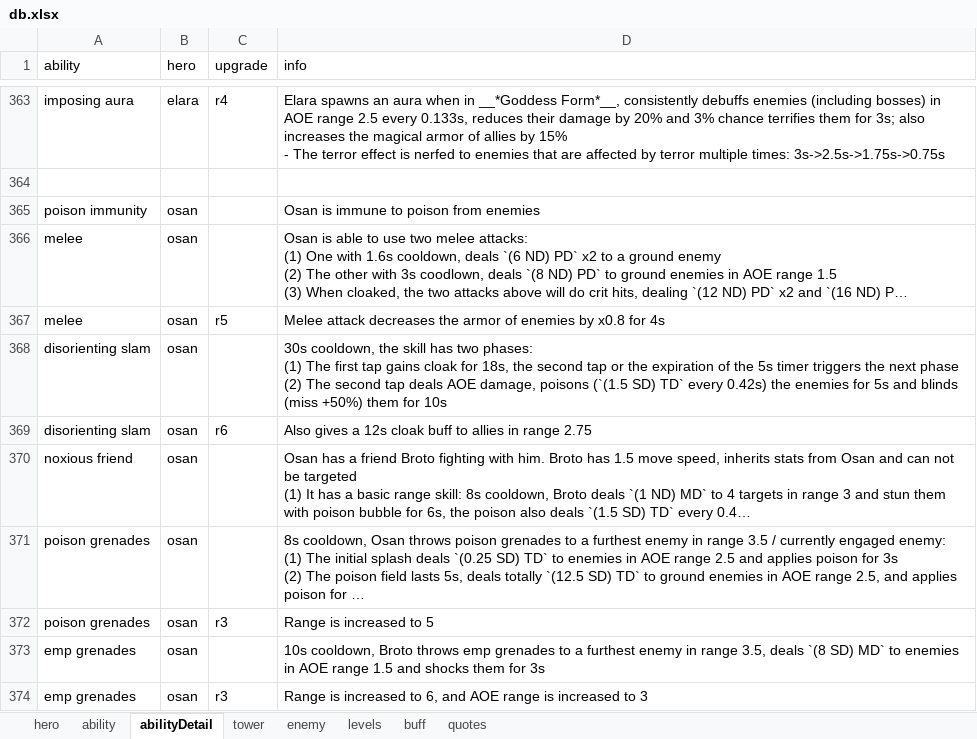
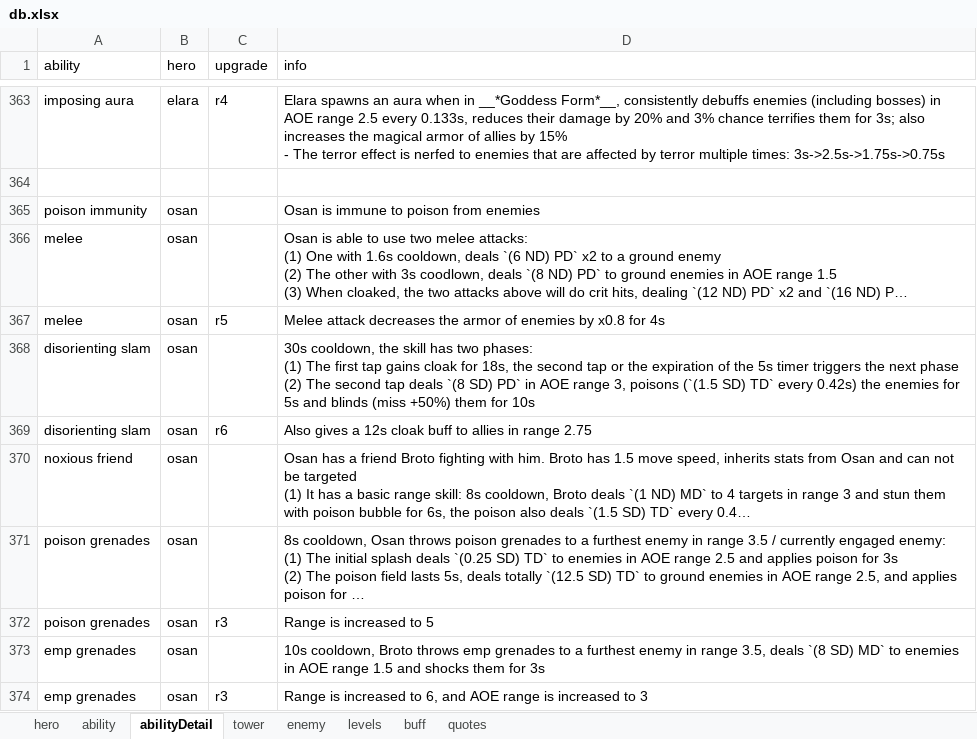
Before and after one commit to AlexP55/CyraBot, an Excel workbook: db/db.xlsx, sheet abilityDetail, drawn as a sheet; only a part is shown, gaps mark what is left out; long unchanged cells end in …; values as stored, in another font and other column widths than the file's, no borders; the diff names each change by its address in the sheet, - before the commit and + after, or states it on an @@ line.

Commit message:
new balance patch

```diff
--- a/db/db.xlsx (sheet abilityDetail)
+++ b/db/db.xlsx (sheet abilityDetail)
-D368 (info): …tap deals AOE damage, poisons (`(1.5…
+D368 (info): …tap deals `(8 SD) PD` in AOE range 3, poisons (`(1.5…
```
